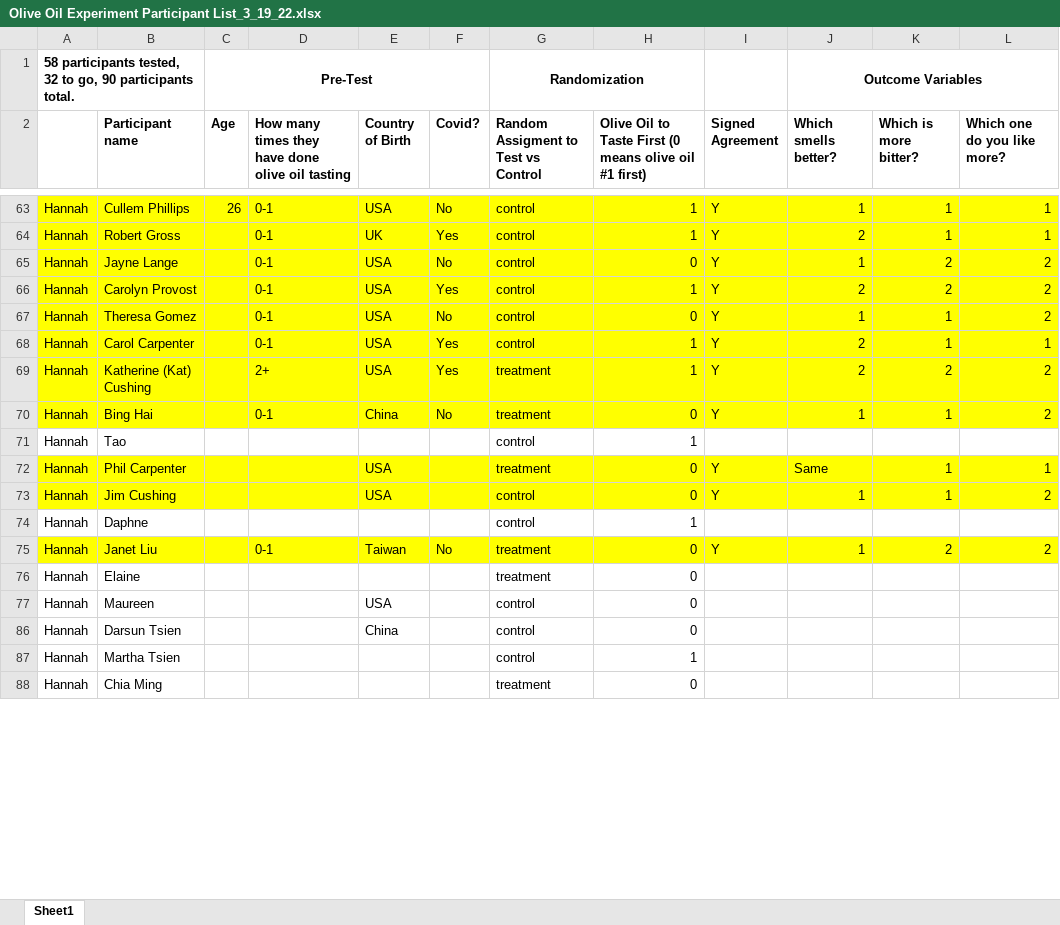
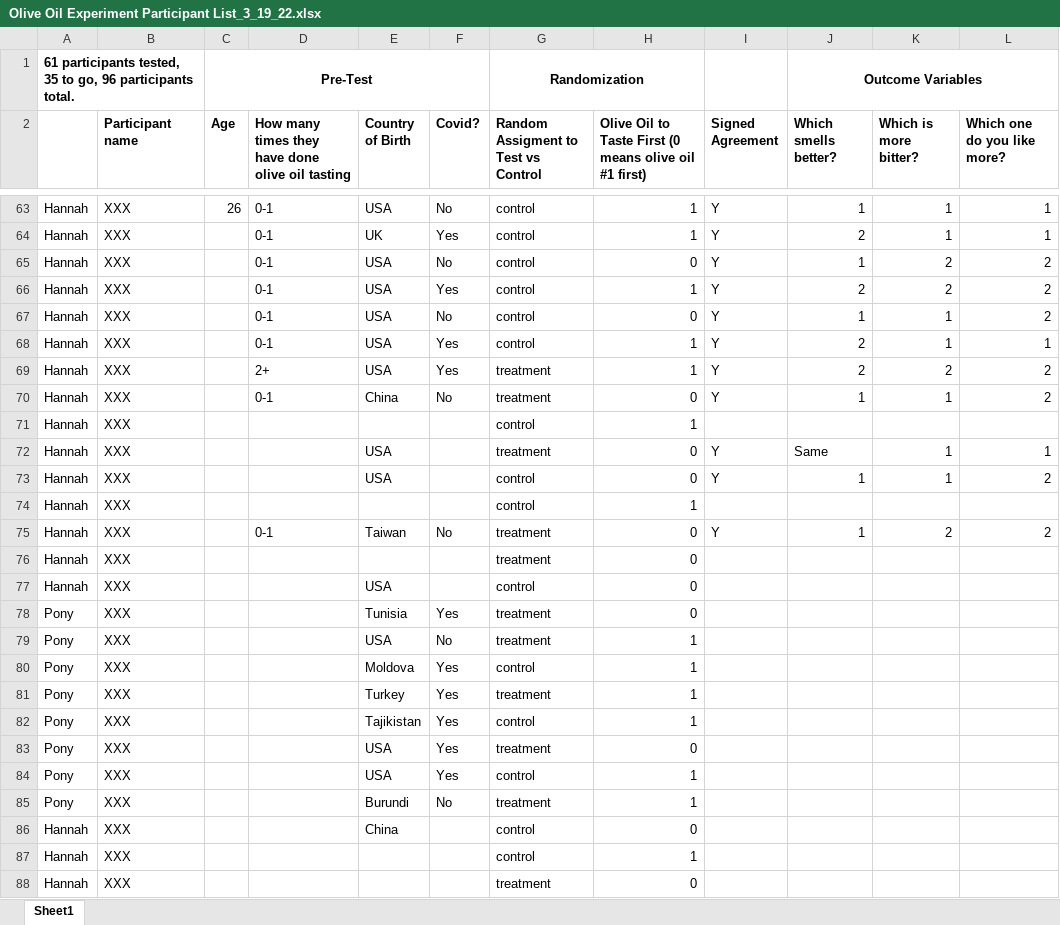
Before and after one commit to autumninthecloud/Olive_Oil_Experiment_W241, an Excel workbook: data/participant_data/Olive Oil Experiment Participant List_3_19_22.xlsx, sheet Sheet1, drawn as a sheet; only a part is shown, gaps mark what is left out; values as stored, in another font and other column widths than the file's, no borders; charts and pictures not drawn; the diff covers the shown part only; the diff names each change by its address in the sheet, - before the commit and + after, or states it on an @@ line.

```diff
--- a/data/participant_data/Olive Oil Experiment Participant List_3_19_22.xlsx (sheet Sheet1)
+++ b/data/participant_data/Olive Oil Experiment Participant List_3_19_22.xlsx (sheet Sheet1)
-A1: 58 participants tested, 32 to go, 90 participants total.
+A1: 61 participants tested, 35 to go, 96 participants total.
-A63:L70 fill: #FFFF00
+A63:L70 fill: none
-B63 (Participant name): Cullem Phillips
+B63 (Participant name): XXX
-B64 (Participant name): Robert Gross
+B64 (Participant name): XXX
-B65 (Participant name): Jayne Lange
+B65 (Participant name): XXX
-B66 (Participant name): Carolyn Provost
+B66 (Participant name): XXX
-B67 (Participant name): Theresa Gomez
+B67 (Participant name): XXX
-B68 (Participant name): Carol Carpenter
+B68 (Participant name): XXX
-B69 (Participant name): Katherine (Kat) Cushing
+B69 (Participant name): XXX
-B70 (Participant name): Bing Hai
+B70 (Participant name): XXX
-B71 (Participant name): Tao
+B71 (Participant name): XXX
-A72:L73 fill: #FFFF00
+A72:L73 fill: none
-B72 (Participant name): Phil Carpenter
+B72 (Participant name): XXX
-B73 (Participant name): Jim Cushing
+B73 (Participant name): XXX
-B74 (Participant name): Daphne
+B74 (Participant name): XXX
-A75:L75 fill: #FFFF00
+A75:L75 fill: none
-B75 (Participant name): Janet Liu
+B75 (Participant name): XXX
-B76 (Participant name): Elaine
+B76 (Participant name): XXX
-B77 (Participant name): Maureen
+B77 (Participant name): XXX
+row 78: Pony | XXX |  |  | Tunisia | Yes | treatment | 0
+row 79: Pony | XXX |  |  | USA | No | treatment | 1
+row 80: Pony | XXX |  |  | Moldova | Yes | control | 1
+row 81: Pony | XXX |  |  | Turkey | Yes | treatment | 1
+row 82: Pony | XXX |  |  | Tajikistan | Yes | control | 1
+row 83: Pony | XXX |  |  | USA | Yes | treatment | 0
+row 84: Pony | XXX |  |  | USA | Yes | control | 1
+row 85: Pony | XXX |  |  | Burundi | No | treatment | 1
-B86 (Participant name): Darsun Tsien
+B86 (Participant name): XXX
-B87 (Participant name): Martha Tsien
+B87 (Participant name): XXX
-B88 (Participant name): Chia Ming
+B88 (Participant name): XXX
```
Also changed, not shown: 47 added rows, 23 edited cells and cell formats elsewhere in this sheet, hidden cells, charts or pictures, data/randomized_participant_data/randomized_Olive Oil Experiment Participant List_3_19_22.xlsx, 18 other files.
